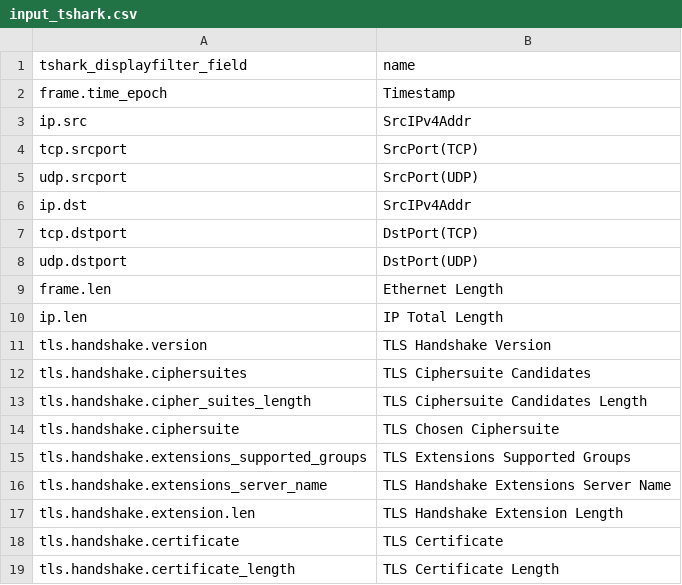
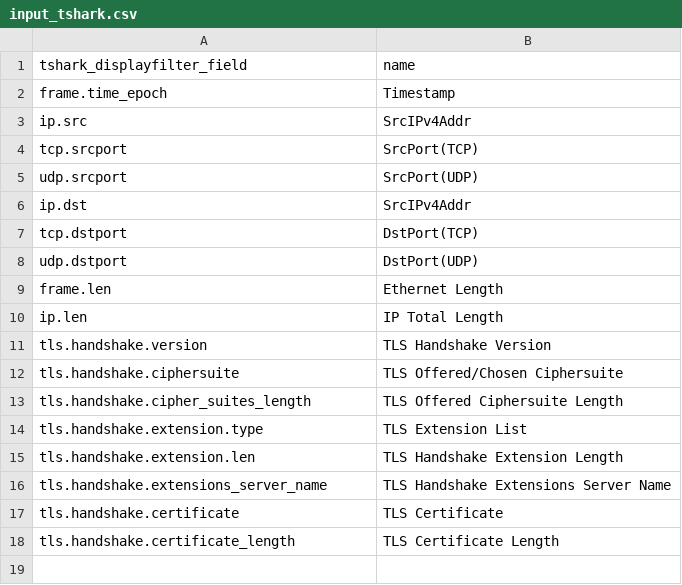
Before and after one commit to dnslab-inha/fpnt, a CSV file: config_mta/input_tshark.csv (was config/input_tshark.csv), drawn as a sheet.

```diff
--- a/config/input_tshark.csv
+++ b/config_mta/input_tshark.csv
@@ -11,8 +11,7 @@
 "tls.handshake.version","TLS Handshake Version"
-"tls.handshake.ciphersuites","TLS Ciphersuite Candidates"
-"tls.handshake.cipher_suites_length","TLS Ciphersuite Candidates Length"
-"tls.handshake.ciphersuite","TLS Chosen Ciphersuite"
-"tls.handshake.extensions_supported_groups","TLS Extensions Supported Groups"
+"tls.handshake.ciphersuite","TLS Offered/Chosen Ciphersuite"
+"tls.handshake.cipher_suites_length","TLS Offered Ciphersuite Length"
+"tls.handshake.extension.type","TLS Extension List"
+"tls.handshake.extension.len","TLS Handshake Extension Length"
 "tls.handshake.extensions_server_name","TLS Handshake Extensions Server Name"
-"tls.handshake.extension.len","TLS Handshake Extension Length"
 "tls.handshake.certificate","TLS Certificate"
```
Also changed, not shown: config_mta/output_pkt.csv, 8 other files.
